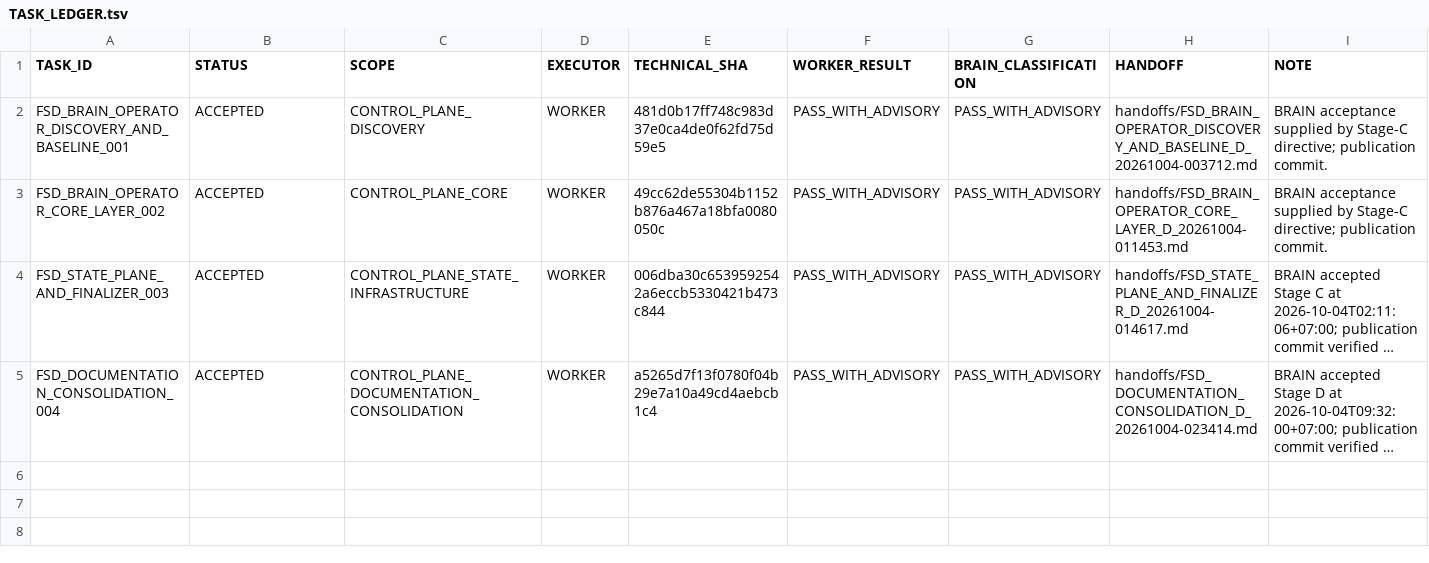
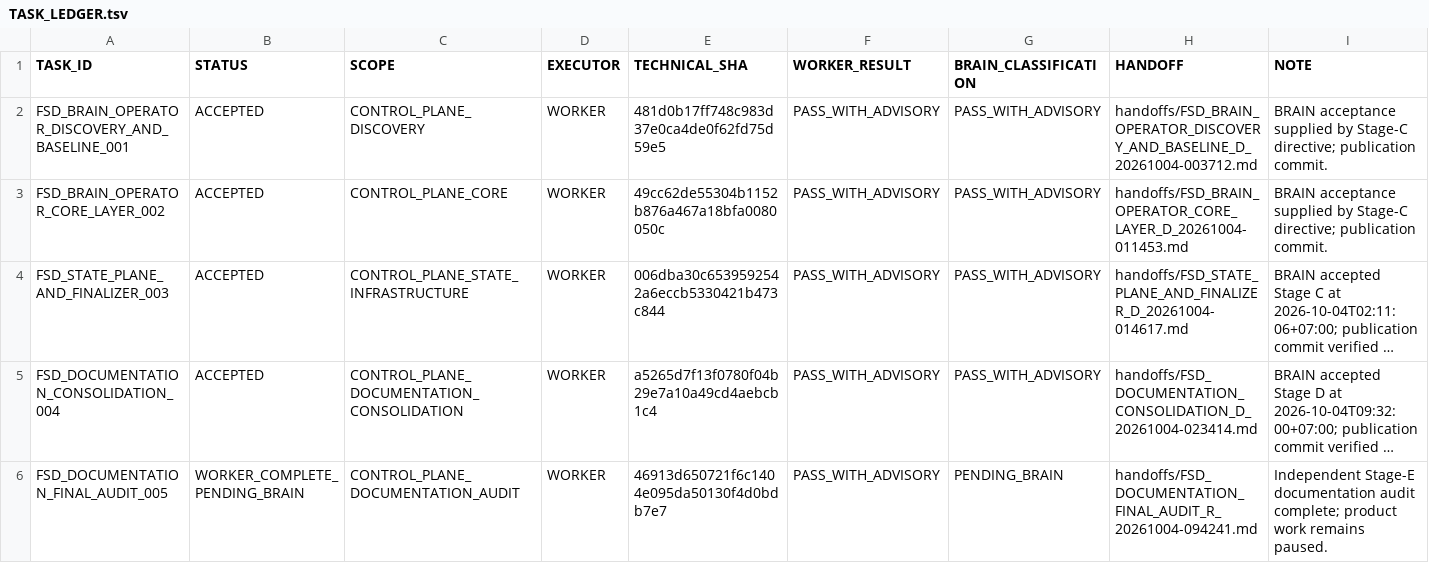
Before and after one commit to cenvu/FSD, a TSV file: STATE/TASK_LEDGER.tsv, drawn as a sheet; long unchanged cells end in …; the diff names each change by its address in the sheet, - before the commit and + after, or states it on an @@ line.

Commit message:
docs: complete FSD documentation final audit Stage E

```diff
--- a/STATE/TASK_LEDGER.tsv
+++ b/STATE/TASK_LEDGER.tsv
+row 6: FSD_DOCUMENTATION_FINAL_AUDIT_005 | WORKER_COMPLETE_PENDING_BRAIN | CONTROL_PLANE_DOCUMENTATION_AUDIT | WORKER | 46913d650721f6c1404e095da50130f4d0bdb7e7 | PASS_WITH_ADVISORY | PENDING_BRAIN | handoffs/FSD_DOCUMENTATION_FINAL_AUDIT_R_20261004-094241.md | Independent Stage-E documentation audit complete; product work remains paused.
```
Also changed, not shown: 2 other files.
